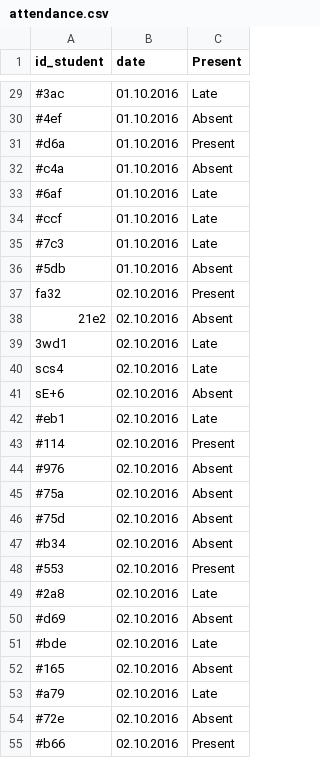
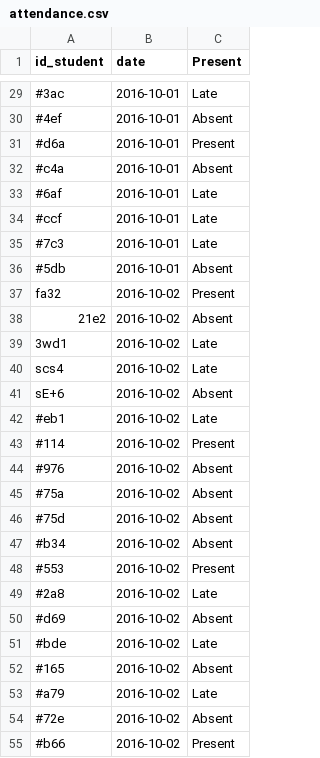
Before and after one commit to patiem/ccms-for-school-python-flask-SQLAlchemy, a CSV file: csv/attendance.csv, drawn as a sheet; only a part is shown, gaps mark what is left out; the diff covers the shown part only; the diff names each change by its address in the sheet, - before the commit and + after, or states it on an @@ line.

```diff
--- a/csv/attendance.csv
+++ b/csv/attendance.csv
-B29:B36 (date): 01.10.2016
+B29:B36 (date): 2016-10-01
-B37:B55 (date): 02.10.2016
+B37:B55 (date): 2016-10-02
```
Also changed, not shown: 115 edited cells elsewhere in this file, 2 other files.
